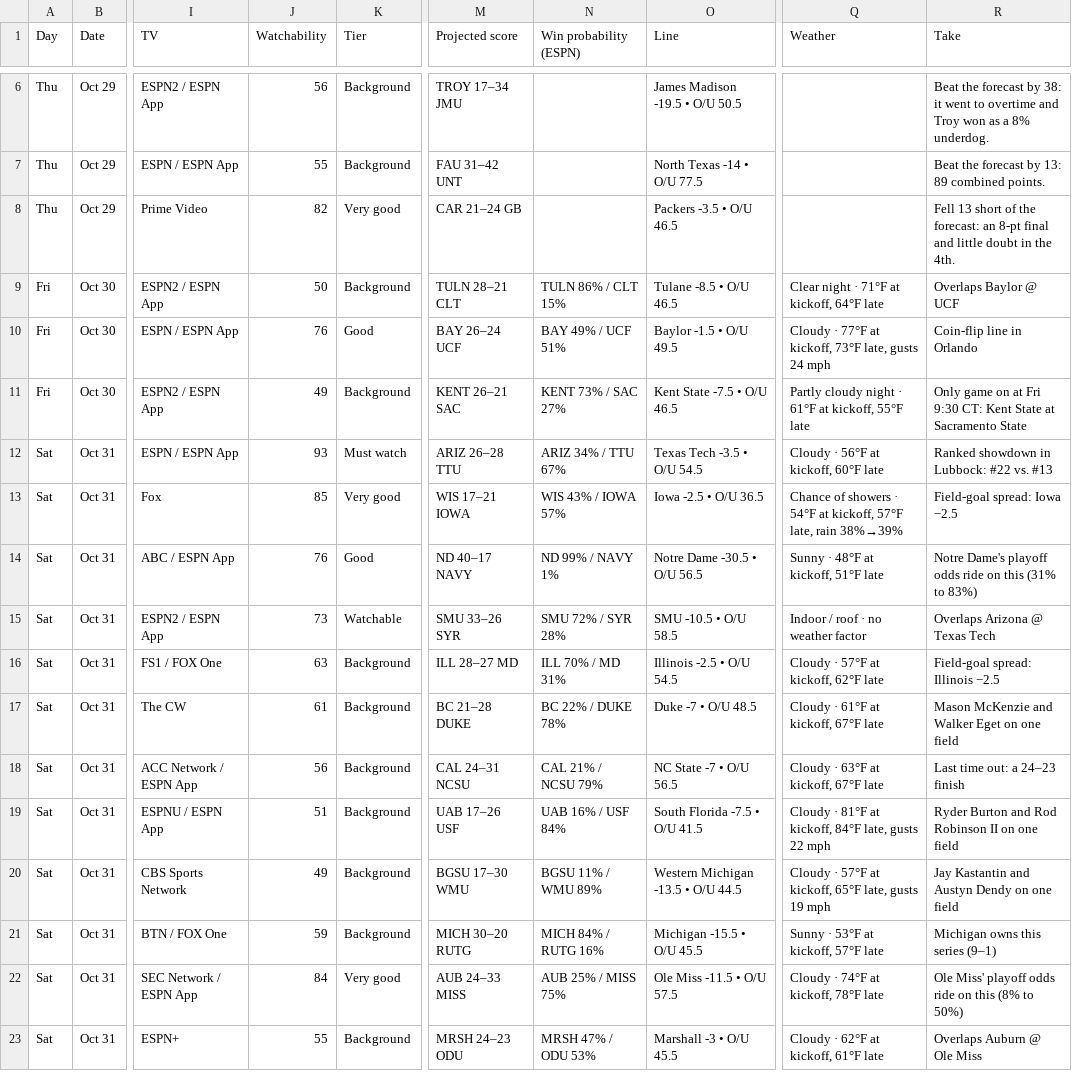
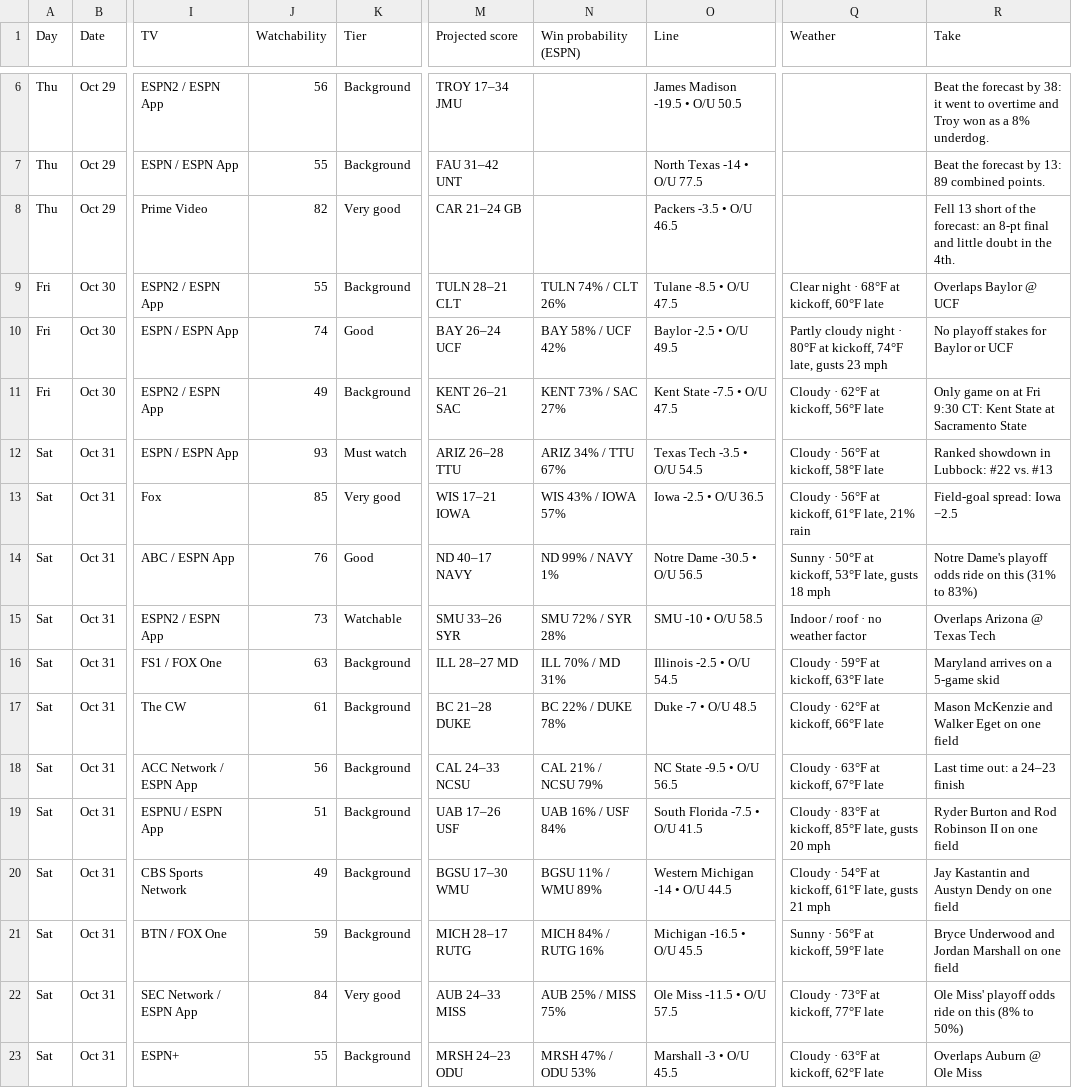
Before and after one commit to denegrijustin/football-watchability, a CSV file: public/exports/watch-slate.csv, drawn as a sheet; only a part is shown, gaps mark what is left out; the diff covers the shown part only; the diff names each change by its address in the sheet, - before the commit and + after, or states it on an @@ line.

```diff
--- a/public/exports/watch-slate.csv
+++ b/public/exports/watch-slate.csv
-J9 (Watchability): 50
+J9 (Watchability): 55
-N9 (Win probability (ESPN)): TULN 86% / CLT 15%
+N9 (Win probability (ESPN)): TULN 74% / CLT 26%
-O9 (Line): Tulane -8.5 • O/U 46.5
+O9 (Line): Tulane -8.5 • O/U 47.5
-Q9 (Weather): Clear night · 71°F at kickoff, 64°F late
+Q9 (Weather): Clear night · 68°F at kickoff, 60°F late
-J10 (Watchability): 76
+J10 (Watchability): 74
-N10 (Win probability (ESPN)): BAY 49% / UCF 51%
+N10 (Win probability (ESPN)): BAY 58% / UCF 42%
-O10 (Line): Baylor -1.5 • O/U 49.5
+O10 (Line): Baylor -2.5 • O/U 49.5
-Q10 (Weather): Cloudy · 77°F at kickoff, 73°F late, gusts 24 mph
+Q10 (Weather): Partly cloudy night · 80°F at kickoff, 74°F late, gusts 23 mph
-R10 (Take): Coin-flip line in Orlando
+R10 (Take): No playoff stakes for Baylor or UCF
-O11 (Line): Kent State -7.5 • O/U 46.5
+O11 (Line): Kent State -7.5 • O/U 47.5
-Q11 (Weather): Partly cloudy night · 61°F at kickoff, 55°F late
+Q11 (Weather): Cloudy · 62°F at kickoff, 56°F late
-Q12 (Weather): Cloudy · 56°F at kickoff, 60°F late
+Q12 (Weather): Cloudy · 56°F at kickoff, 58°F late
-Q13 (Weather): Chance of showers · 54°F at kickoff, 57°F late, rain 38%→39%
+Q13 (Weather): Cloudy · 56°F at kickoff, 61°F late, 21% rain
-Q14 (Weather): Sunny · 48°F at kickoff, 51°F late
+Q14 (Weather): Sunny · 50°F at kickoff, 53°F late, gusts 18 mph
-O15 (Line): SMU -10.5 • O/U 58.5
+O15 (Line): SMU -10 • O/U 58.5
-Q16 (Weather): Cloudy · 57°F at kickoff, 62°F late
+Q16 (Weather): Cloudy · 59°F at kickoff, 63°F late
-R16 (Take): Field-goal spread: Illinois −2.5
+R16 (Take): Maryland arrives on a 5-game skid
-Q17 (Weather): Cloudy · 61°F at kickoff, 67°F late
+Q17 (Weather): Cloudy · 62°F at kickoff, 66°F late
-M18 (Projected score): CAL 24–31 NCSU
+M18 (Projected score): CAL 24–33 NCSU
-O18 (Line): NC State -7 • O/U 56.5
+O18 (Line): NC State -9.5 • O/U 56.5
-Q19 (Weather): Cloudy · 81°F at kickoff, 84°F late, gusts 22 mph
+Q19 (Weather): Cloudy · 83°F at kickoff, 85°F late, gusts 20 mph
-O20 (Line): Western Michigan -13.5 • O/U 44.5
+O20 (Line): Western Michigan -14 • O/U 44.5
-Q20 (Weather): Cloudy · 57°F at kickoff, 65°F late, gusts 19 mph
+Q20 (Weather): Cloudy · 54°F at kickoff, 61°F late, gusts 21 mph
-M21 (Projected score): MICH 30–20 RUTG
+M21 (Projected score): MICH 28–17 RUTG
-O21 (Line): Michigan -15.5 • O/U 45.5
+O21 (Line): Michigan -16.5 • O/U 45.5
-Q21 (Weather): Sunny · 53°F at kickoff, 57°F late
+Q21 (Weather): Sunny · 56°F at kickoff, 59°F late
-R21 (Take): Michigan owns this series (9–1)
+R21 (Take): Bryce Underwood and Jordan Marshall on one field
-Q22 (Weather): Cloudy · 74°F at kickoff, 78°F late
+Q22 (Weather): Cloudy · 73°F at kickoff, 77°F late
-Q23 (Weather): Cloudy · 62°F at kickoff, 61°F late
+Q23 (Weather): Cloudy · 63°F at kickoff, 62°F late
```
Also changed, not shown: 66 edited cells elsewhere in this file, 16 other files.
